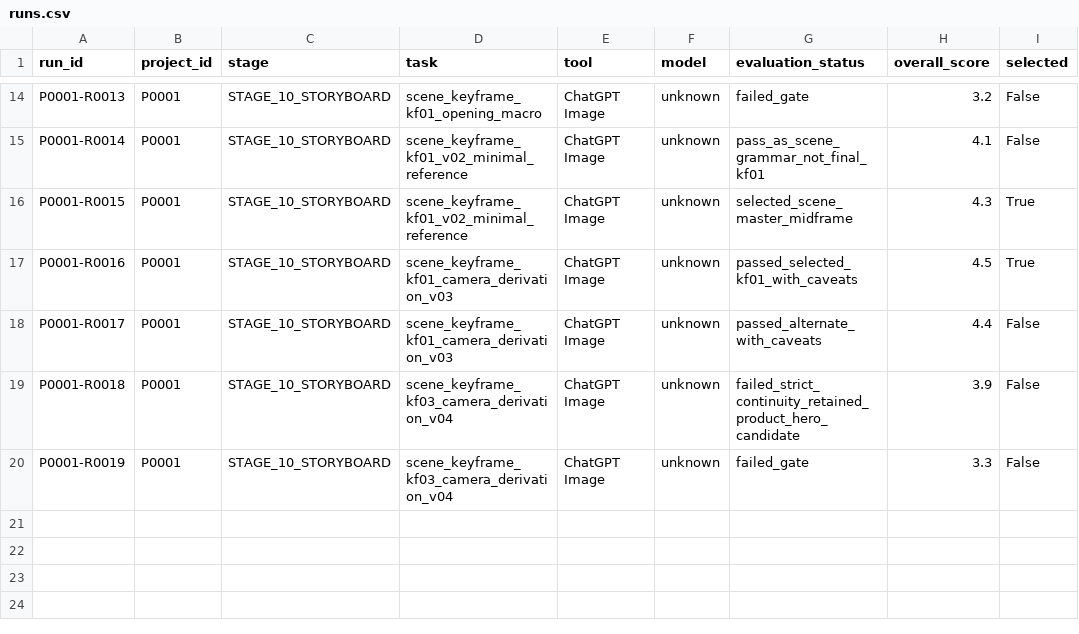
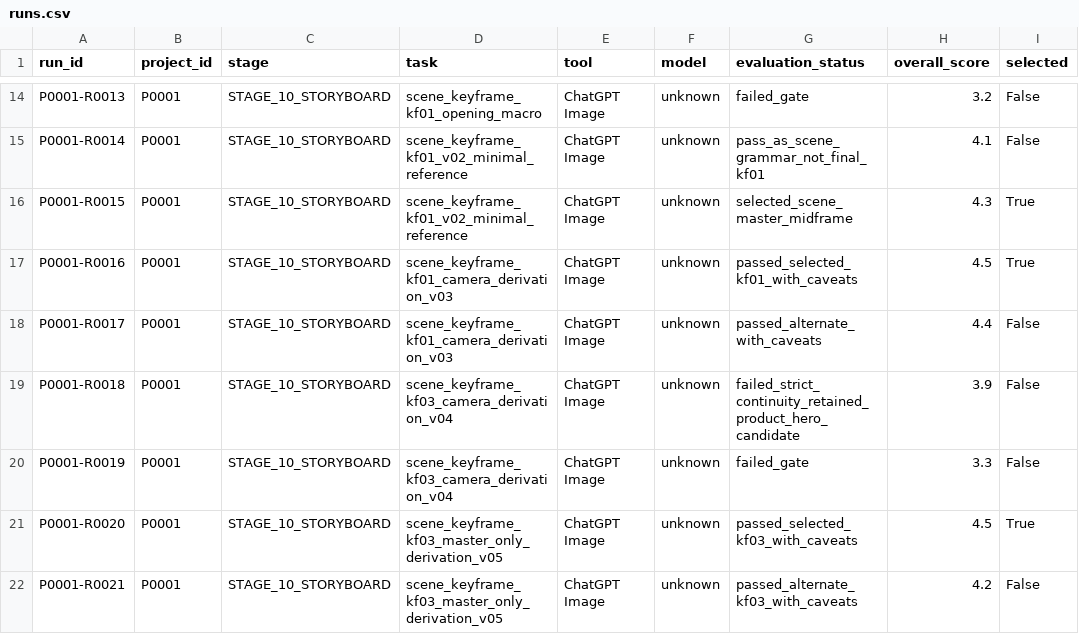
Before and after one commit to M2002HR/AI_Video_Lab, a CSV file: 10_REGISTRY/runs.csv, drawn as a sheet; only a part is shown, gaps mark what is left out; the diff names each change by its address in the sheet, - before the commit and + after, or states it on an @@ line.

Commit message:
Register KF03 v05 runs

```diff
--- a/10_REGISTRY/runs.csv
+++ b/10_REGISTRY/runs.csv
+row 21: P0001-R0020 | P0001 | STAGE_10_STORYBOARD | scene_keyframe_kf03_master_only_derivation_v05 | ChatGPT Image | unknown | passed_selected_kf03_with_caveats | 4.5 | True
+row 22: P0001-R0021 | P0001 | STAGE_10_STORYBOARD | scene_keyframe_kf03_master_only_derivation_v05 | ChatGPT Image | unknown | passed_alternate_kf03_with_caveats | 4.2 | False
```
